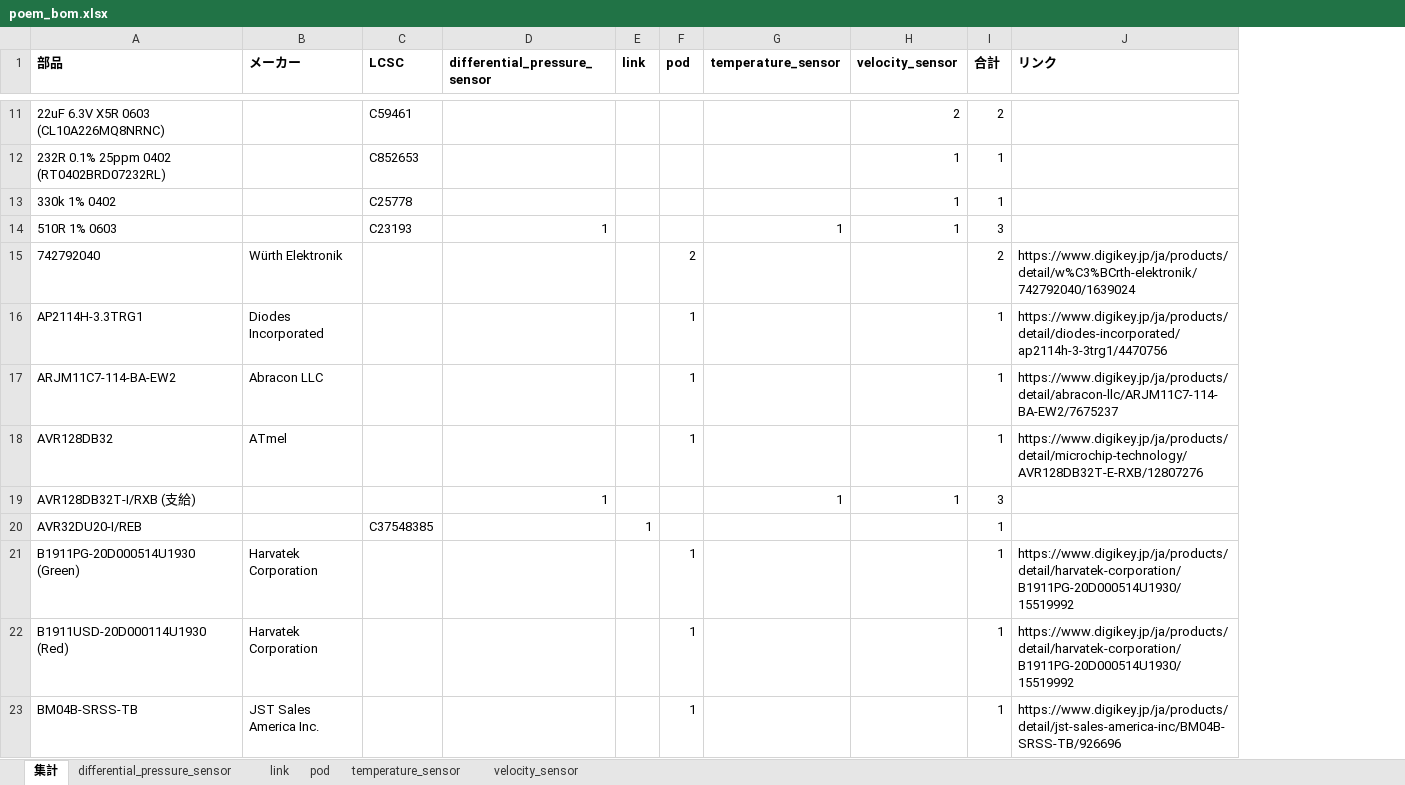
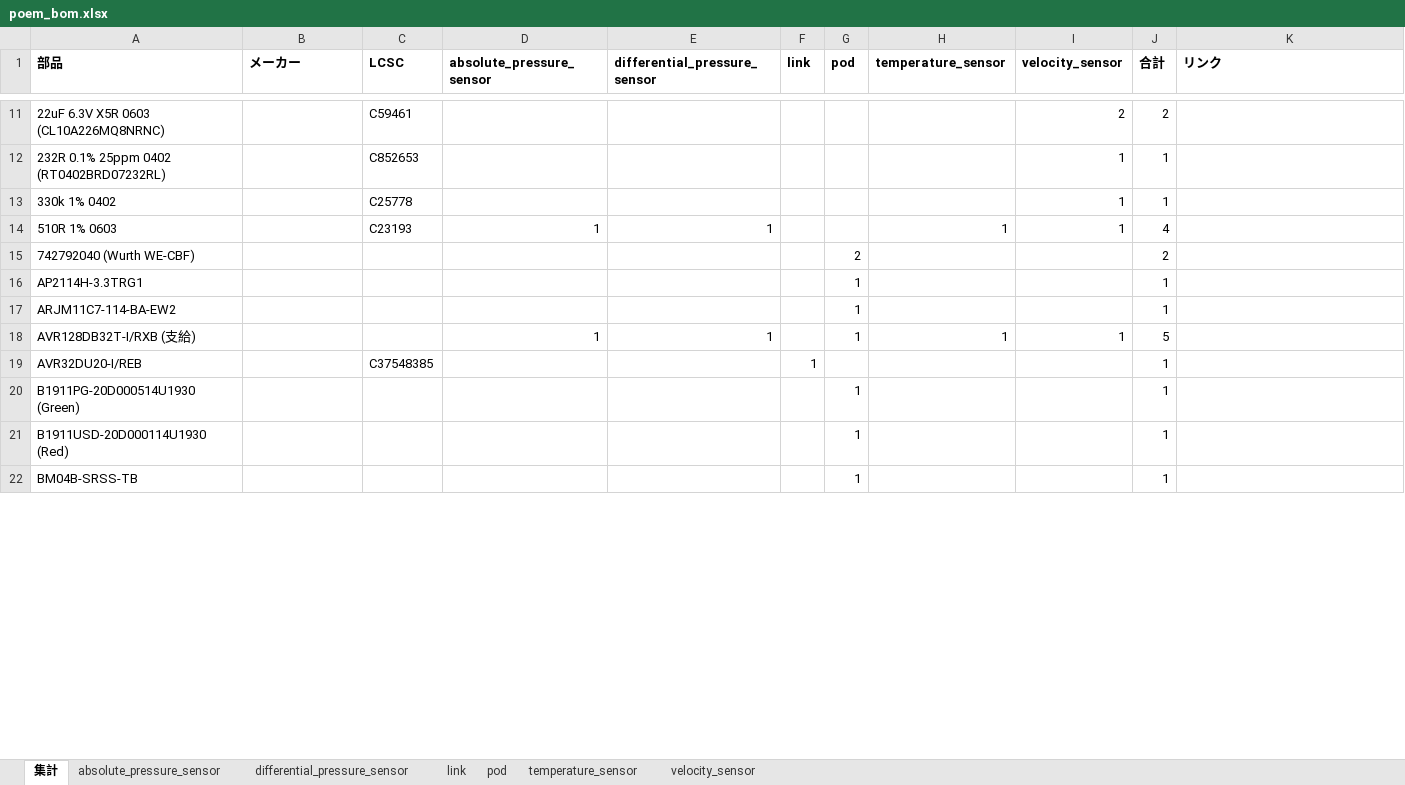
Before and after one commit to et0614/poem, an Excel workbook: hardware/poem_bom.xlsx, sheet 集計, drawn as a sheet; only a part is shown, gaps mark what is left out; values as stored, in another font and other column widths than the file's, no borders; removed rows and columns are numbered as before the commit, all else as after; the diff covers the shown part only; the diff names each change by its address in the sheet, - before the commit and + after, or states it on an @@ line.

```diff
--- a/hardware/poem_bom.xlsx (sheet 集計)
+++ b/hardware/poem_bom.xlsx (sheet 集計)
+sheet tab: absolute_pressure_sensor
+column D (absolute_pressure_sensor), row 14: 1; row 18: 1
-J14 (合計): 3
+J14 (合計): 4
-row 15: 742792040 | Würth Elektronik |  |  |  | 2 |  |  | 2 | https://www.digikey.jp/ja/products/detail/w%C3%BCrth-elektronik/742792040/1639024
+row 15: 742792040 (Wurth WE-CBF) |  |  |  |  |  | 2 |  |  | 2
-B16 (メーカー): Diodes Incorporated
+B16 (メーカー): (empty)
-K16 (リンク): https://www.digikey.jp/ja/products/detail/diodes-incorporated/ap2114h-3-3trg1/4470756
+K16 (リンク): (empty)
-B17 (メーカー): Abracon LLC
+B17 (メーカー): (empty)
-K17 (リンク): https://www.digikey.jp/ja/products/detail/abracon-llc/ARJM11C7-114-BA-EW2/7675237
+K17 (リンク): (empty)
-row 18: AVR128DB32 | ATmel |  |  |  | 1 |  |  | 1 | https://www.digikey.jp/ja/products/detail/microchip-technology/AVR128DB32T-E-RXB/12807276
-G18 (pod): (empty)
+G18 (pod): 1
-J18 (合計): 3
+J18 (合計): 5
-B20:B21 (メーカー): Harvatek Corporation
+B20:B21 (メーカー): (empty)
-K20:K21 (リンク): https://www.digikey.jp/ja/products/detail/harvatek-corporation/B1911PG-20D000514U1930/15519992
+K20:K21 (リンク): (empty)
-B22 (メーカー): JST Sales America Inc.
+B22 (メーカー): (empty)
-K22 (リンク): https://www.digikey.jp/ja/products/detail/jst-sales-america-inc/BM04B-SRSS-TB/926696
+K22 (リンク): (empty)
```
Also changed, not shown: 3 added rows, 3 removed rows and 100 edited cells elsewhere in this sheet, sheet pod, 23 other files.
